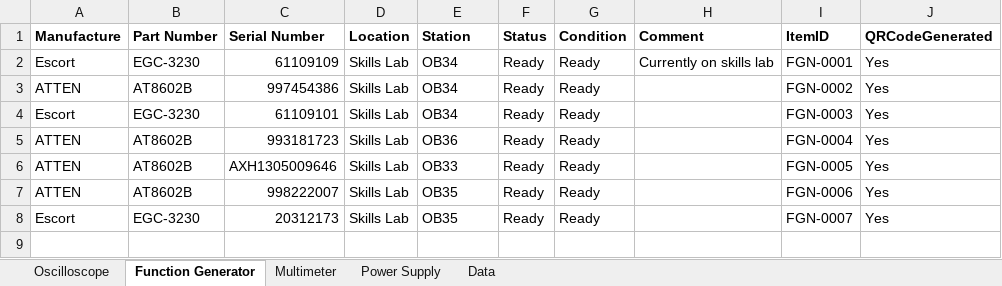
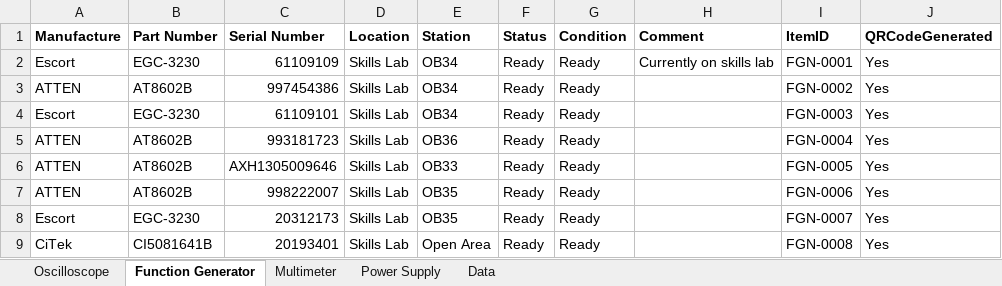
Before and after one commit to Paulkk156/Wits-Files, an Excel workbook: B_Lab_Stock_Control.xlsx, sheet Function Generator, drawn as a sheet; values as stored, in another font and other column widths than the file's, no borders; table styles not drawn; the diff names each change by its address in the sheet, - before the commit and + after, or states it on an @@ line.

Commit message:
B-Lab app: add Function Generator row 9 (FGN-0008)

```diff
--- a/B_Lab_Stock_Control.xlsx (sheet Function Generator)
+++ b/B_Lab_Stock_Control.xlsx (sheet Function Generator)
+row 9: CiTek | CI5081641B | 20193401 | Skills Lab | Open Area | Ready | Ready |  | FGN-0008 | Yes
```
